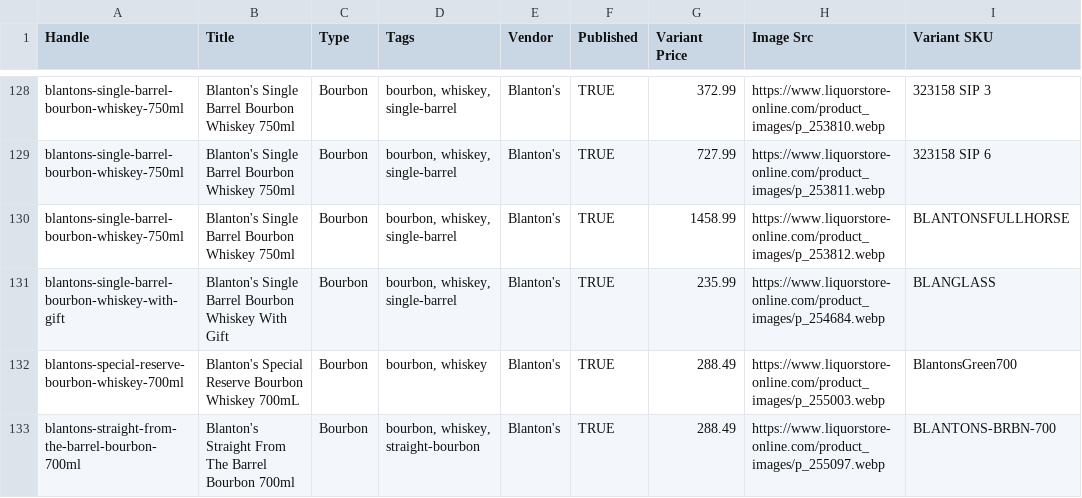
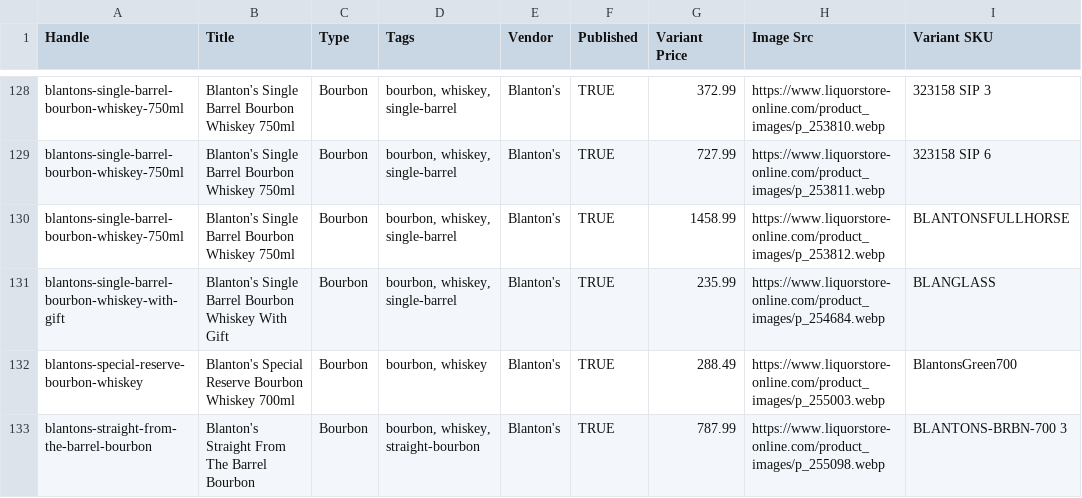
Before and after one commit to Njawnson/bourbon-shopify-sync, a CSV file: output/matrixify_update.csv, drawn as a sheet; only a part is shown, gaps mark what is left out; the diff covers the shown part only.

```diff
--- a/output/matrixify_update.csv
+++ b/output/matrixify_update.csv
@@ -131,3 +131,3 @@ blantons-single-barrel-bourbon-whiskey-750ml,Blanton's Single Barrel Bourbon Whi
 blantons-single-barrel-bourbon-whiskey-with-gift,Blanton's Single Barrel Bourbon Whiskey With Gift,Bourbon,"bourbon, whiskey, single-barrel",Blanton's,TRUE,235.99,https://www.liquorstore-online.com/product_images/p_254684.webp,BLANGLASS
-blantons-special-reserve-bourbon-whiskey-700ml,Blanton's Special Reserve Bourbon Whiskey 700mL,Bourbon,"bourbon, whiskey",Blanton's,TRUE,288.49,https://www.liquorstore-online.com/product_images/p_255003.webp,BlantonsGreen700
-blantons-straight-from-the-barrel-bourbon-700ml,Blanton's Straight From The Barrel Bourbon 700ml,Bourbon,"bourbon, whiskey, straight-bourbon",Blanton's,TRUE,288.49,https://www.liquorstore-online.com/product_images/p_255097.webp,BLANTONS-BRBN-700
+blantons-special-reserve-bourbon-whiskey,Blanton's Special Reserve Bourbon Whiskey 700ml,Bourbon,"bourbon, whiskey",Blanton's,TRUE,288.49,https://www.liquorstore-online.com/product_images/p_255003.webp,BlantonsGreen700
+blantons-straight-from-the-barrel-bourbon,Blanton's Straight From The Barrel Bourbon,Bourbon,"bourbon, whiskey, straight-bourbon",Blanton's,TRUE,787.99,https://www.liquorstore-online.com/product_images/p_255098.webp,BLANTONS-BRBN-700 3
```
Also changed, not shown: 1 added row, 1 removed row and 24 edited cells elsewhere in this file, output/unpublish.csv.
